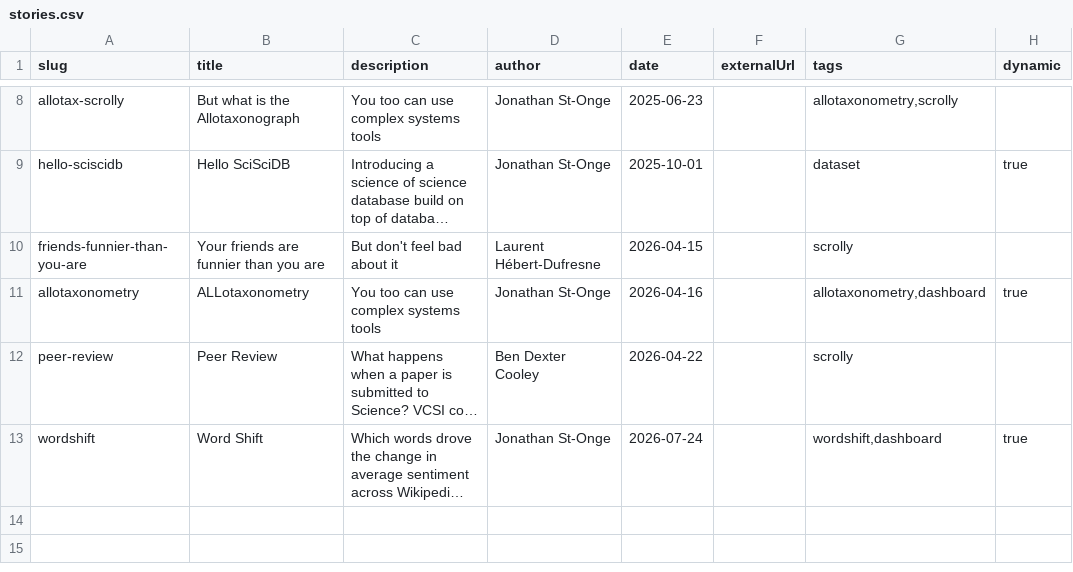
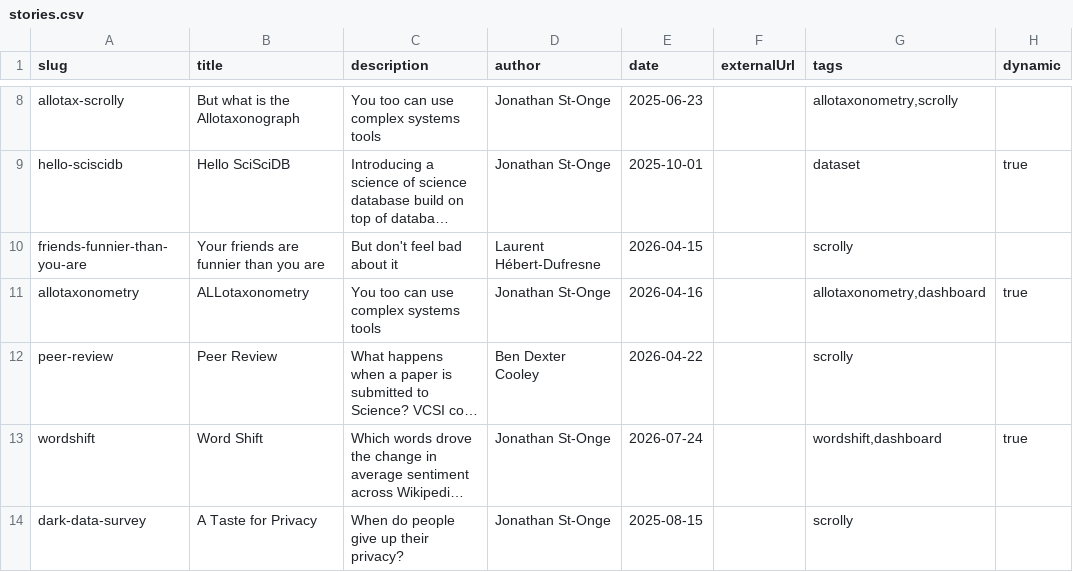
Before and after one commit to Vermont-Complex-Systems/complexstories, a CSV file: src/lib/data/stories.csv, drawn as a sheet; only a part is shown, gaps mark what is left out; long unchanged cells end in …; the diff names each change by its address in the sheet, - before the commit and + after, or states it on an @@ line.

```diff
--- a/src/lib/data/stories.csv
+++ b/src/lib/data/stories.csv
+row 14: dark-data-survey | A Taste for Privacy | When do people give up their privacy? | Jonathan St-Onge | 2025-08-15 |  | scrolly
```
Also changed, not shown: 19 other files.
